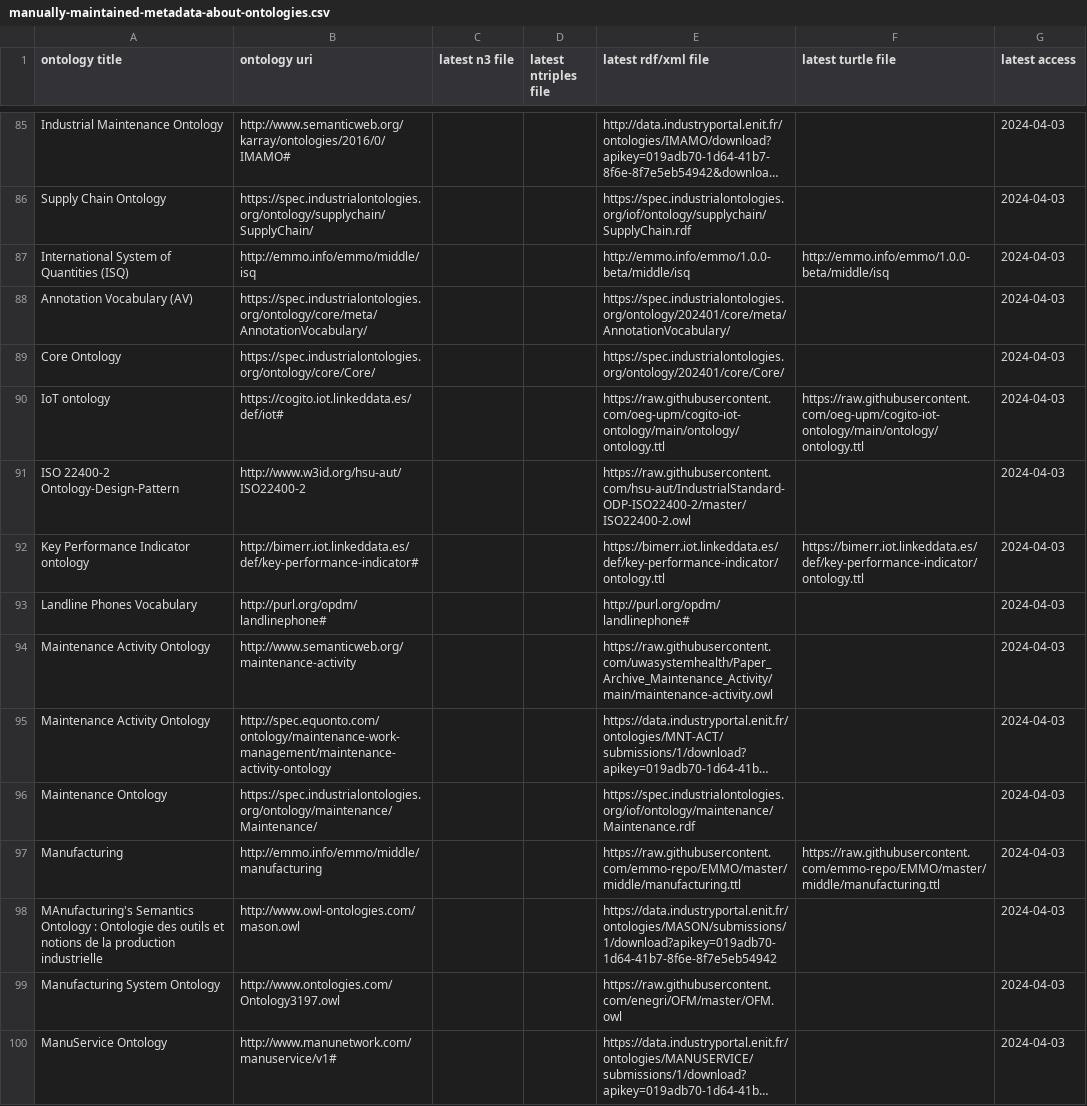
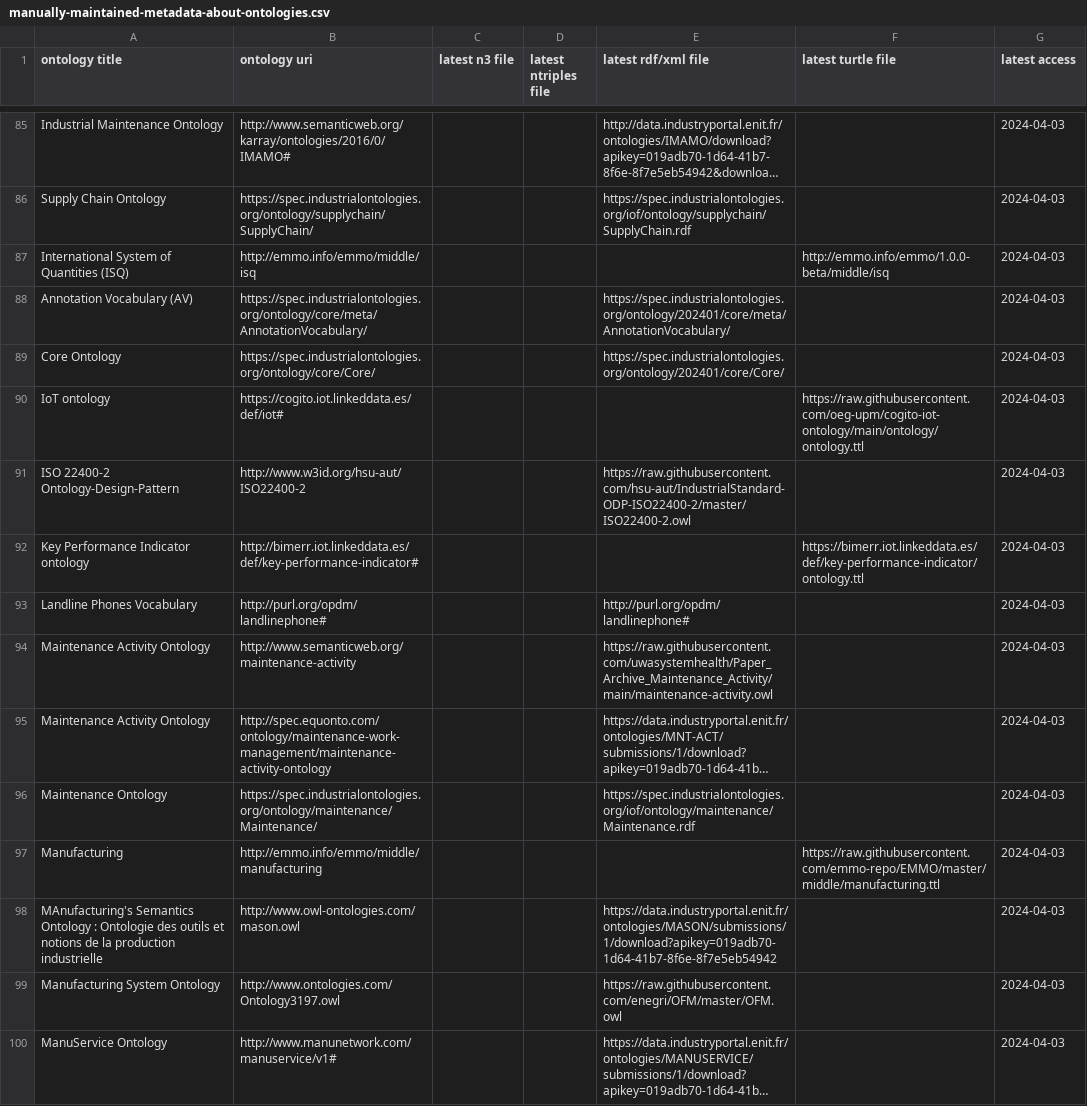
Before and after one commit to k00ni/govi, a CSV file: manually-maintained-metadata-about-ontologies.csv, drawn as a sheet; only a part is shown, gaps mark what is left out; long unchanged cells end in …; the diff covers the shown part only.

```diff
--- a/manually-maintained-metadata-about-ontologies.csv
+++ b/manually-maintained-metadata-about-ontologies.csv
@@ -86,8 +86,8 @@
 "Supply Chain Ontology","https://spec.industrialontologies.org/ontology/supplychain/SupplyChain/",,,"https://spec.industrialontologies.org/iof/ontology/supplychain/SupplyChain.rdf",,"2024-04-03"
-"International System of Quantities (ISQ)","http://emmo.info/emmo/middle/isq",,,"http://emmo.info/emmo/1.0.0-beta/middle/isq","http://emmo.info/emmo/1.0.0-beta/middle/isq","2024-04-03"
+"International System of Quantities (ISQ)","http://emmo.info/emmo/middle/isq",,,,"http://emmo.info/emmo/1.0.0-beta/middle/isq","2024-04-03"
 "Annotation Vocabulary (AV)","https://spec.industrialontologies.org/ontology/core/meta/AnnotationVocabulary/",,,"https://spec.industrialontologies.org/ontology/202401/core/meta/AnnotationVocabulary/",,"2024-04-03"
 "Core Ontology","https://spec.industrialontologies.org/ontology/core/Core/",,,"https://spec.industrialontologies.org/ontology/202401/core/Core/",,"2024-04-03"
-"IoT ontology","https://cogito.iot.linkeddata.es/def/iot#",,,"https://raw.githubusercontent.com/oeg-upm/cogito-iot-ontology/main/ontology/ontology.ttl","https://raw.githubusercontent.com/oeg-upm/cogito-iot-ontology/main/ontology/ontology.ttl","2024-04-03"
+"IoT ontology","https://cogito.iot.linkeddata.es/def/iot#",,,,"https://raw.githubusercontent.com/oeg-upm/cogito-iot-ontology/main/ontology/ontology.ttl","2024-04-03"
 "ISO 22400-2 Ontology-Design-Pattern","http://www.w3id.org/hsu-aut/ISO22400-2",,,"https://raw.githubusercontent.com/hsu-aut/IndustrialStandard-ODP-ISO22400-2/master/ISO22400-2.owl",,"2024-04-03"
-"Key Performance Indicator ontology","http://bimerr.iot.linkeddata.es/def/key-performance-indicator#",,,"https://bimerr.iot.linkeddata.es/def/key-performance-indicator/ontology.ttl","https://bimerr.iot.linkeddata.es/def/key-performance-indicator/ontology.ttl","2024-04-03"
+"Key Performance Indicator ontology","http://bimerr.iot.linkeddata.es/def/key-performance-indicator#",,,,"https://bimerr.iot.linkeddata.es/def/key-performance-indicator/ontology.ttl","2024-04-03"
 "Landline Phones Vocabulary","http://purl.org/opdm/landlinephone#",,,"http://purl.org/opdm/landlinephone#",,"2024-04-03"
@@ -96,3 +96,3 @@
 "Maintenance Ontology","https://spec.industrialontologies.org/ontology/maintenance/Maintenance/",,,"https://spec.industrialontologies.org/iof/ontology/maintenance/Maintenance.rdf",,"2024-04-03"
-"Manufacturing","http://emmo.info/emmo/middle/manufacturing",,,"https://raw.githubusercontent.com/emmo-repo/EMMO/master/middle/manufacturing.ttl","https://raw.githubusercontent.com/emmo-repo/EMMO/master/middle/manufacturing.ttl","2024-04-03"
+"Manufacturing","http://emmo.info/emmo/middle/manufacturing",,,,"https://raw.githubusercontent.com/emmo-repo/EMMO/master/middle/manufacturing.ttl","2024-04-03"
 "MAnufacturing's Semantics Ontology : Ontologie des outils et notions de la production industrielle","http://www.owl-ontologies.com/mason.owl",,,"https://data.industryportal.enit.fr/ontologies/MASON/submissions/1/download?apikey=019adb70-1d64-41b7-8f6e-8f7e5eb54942",,"2024-04-03"
```
Also changed, not shown: 2 added rows, 1 removed row and 83 edited cells elsewhere in this file, 11 other files.
